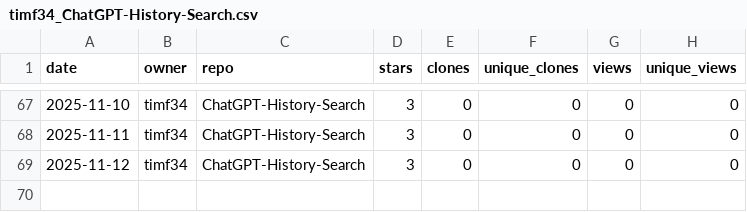
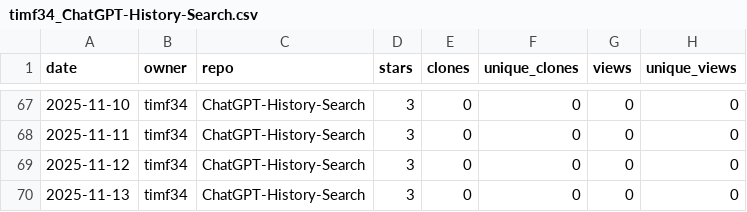
Before and after one commit to timf34/github-engagement-stats, a CSV file: data/timf34_ChatGPT-History-Search.csv, drawn as a sheet; only a part is shown, gaps mark what is left out; the diff names each change by its address in the sheet, - before the commit and + after, or states it on an @@ line.

```diff
--- a/data/timf34_ChatGPT-History-Search.csv
+++ b/data/timf34_ChatGPT-History-Search.csv
+row 70: 2025-11-13 | timf34 | ChatGPT-History-Search | 3 | 0 | 0 | 0 | 0
```
Also changed, not shown: data/timf34_HackIrelandLeaderboard.csv, data/timf34_UnifiedOpenAccessArt.csv, 14 other files.
